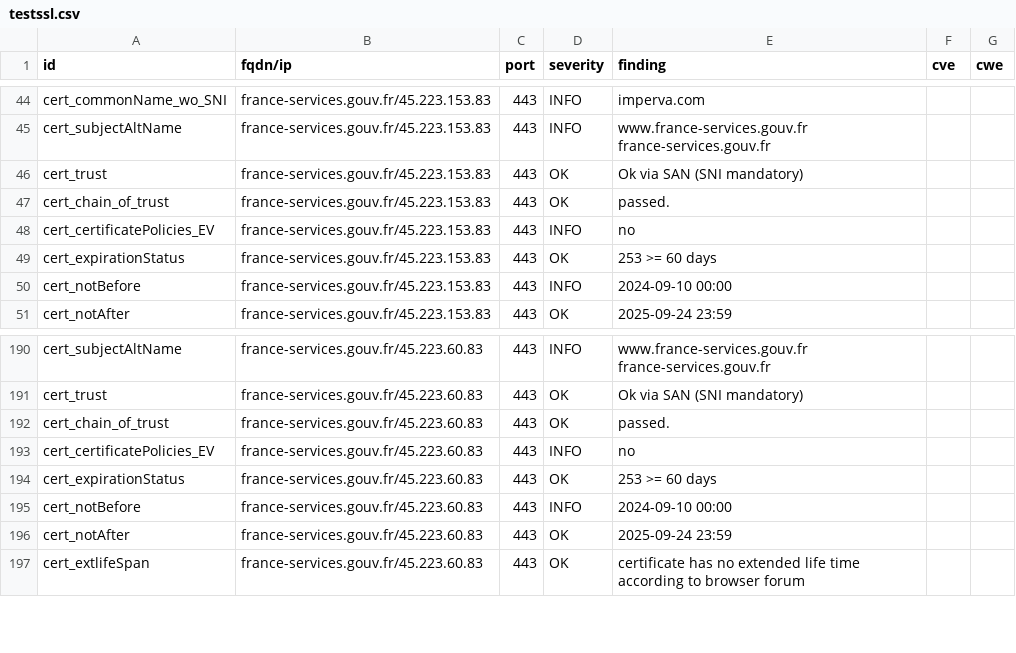
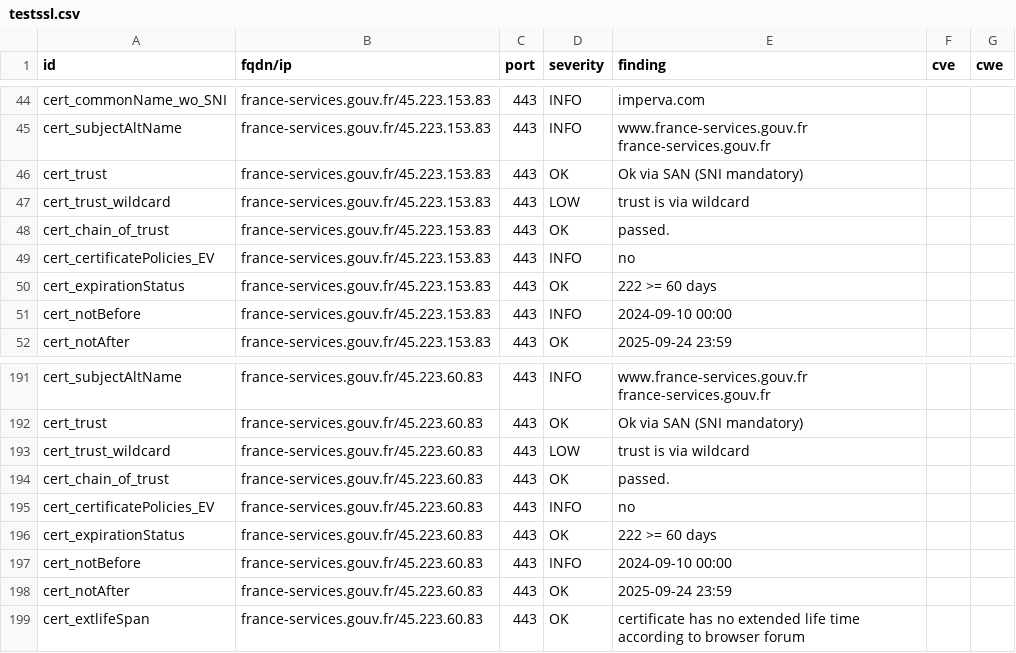
Before and after one commit to GKO-org/dashlordPrd1, a CSV file: results/aHR0cHM6Ly9mcmFuY2Utc2VydmljZXMuZ291di5mcg==/testssl.csv, drawn as a sheet; only a part is shown, gaps mark what is left out.

Commit message:
update: https://france-services.gouv.fr

```diff
--- a/results/aHR0cHM6Ly9mcmFuY2Utc2VydmljZXMuZ291di5mcg==/testssl.csv
+++ b/results/aHR0cHM6Ly9mcmFuY2Utc2VydmljZXMuZ291di5mcg==/testssl.csv
@@ -46,5 +46,6 @@
 "cert_trust","france-services.gouv.fr/45.223.153.83","443","OK","Ok via SAN (SNI mandatory)","",""
+"cert_trust_wildcard","france-services.gouv.fr/45.223.153.83","443","LOW","trust is via wildcard","",""
 "cert_chain_of_trust","france-services.gouv.fr/45.223.153.83","443","OK","passed.","",""
 "cert_certificatePolicies_EV","france-services.gouv.fr/45.223.153.83","443","INFO","no","",""
-"cert_expirationStatus","france-services.gouv.fr/45.223.153.83","443","OK","253 >= 60 days","",""
+"cert_expirationStatus","france-services.gouv.fr/45.223.153.83","443","OK","222 >= 60 days","",""
 "cert_notBefore","france-services.gouv.fr/45.223.153.83","443","INFO","2024-09-10 00:00","",""
@@ -191,5 +192,6 @@
 "cert_trust","france-services.gouv.fr/45.223.60.83","443","OK","Ok via SAN (SNI mandatory)","",""
+"cert_trust_wildcard","france-services.gouv.fr/45.223.60.83","443","LOW","trust is via wildcard","",""
 "cert_chain_of_trust","france-services.gouv.fr/45.223.60.83","443","OK","passed.","",""
 "cert_certificatePolicies_EV","france-services.gouv.fr/45.223.60.83","443","INFO","no","",""
-"cert_expirationStatus","france-services.gouv.fr/45.223.60.83","443","OK","253 >= 60 days","",""
+"cert_expirationStatus","france-services.gouv.fr/45.223.60.83","443","OK","222 >= 60 days","",""
 "cert_notBefore","france-services.gouv.fr/45.223.60.83","443","INFO","2024-09-10 00:00","",""
```
Also changed, not shown: 7 other files.
